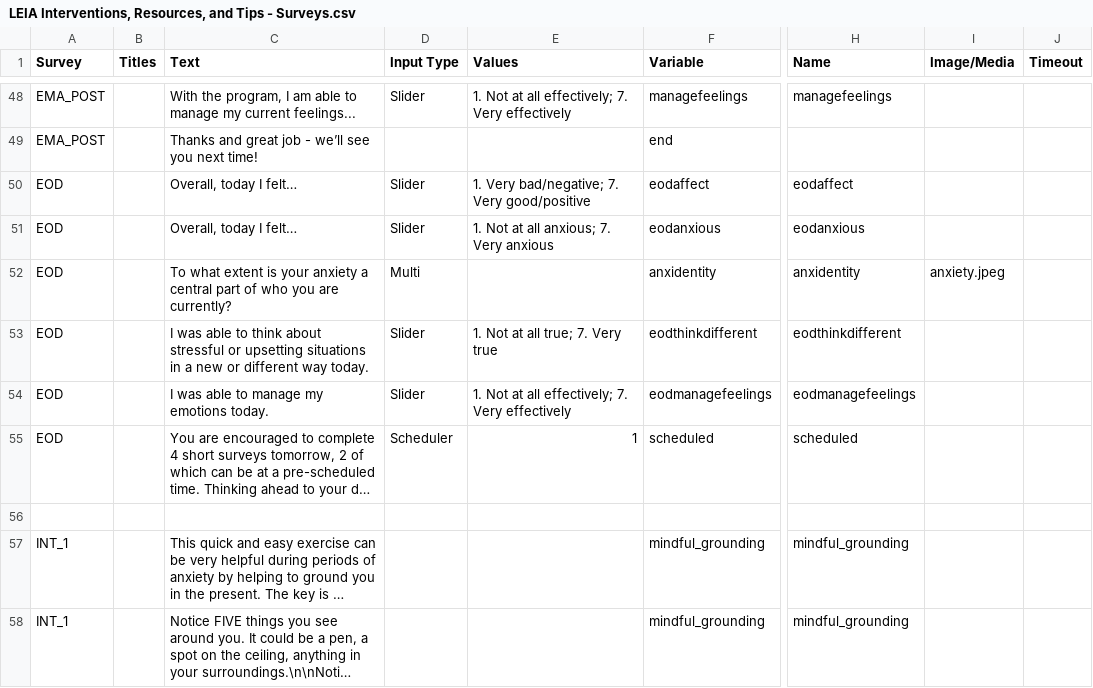
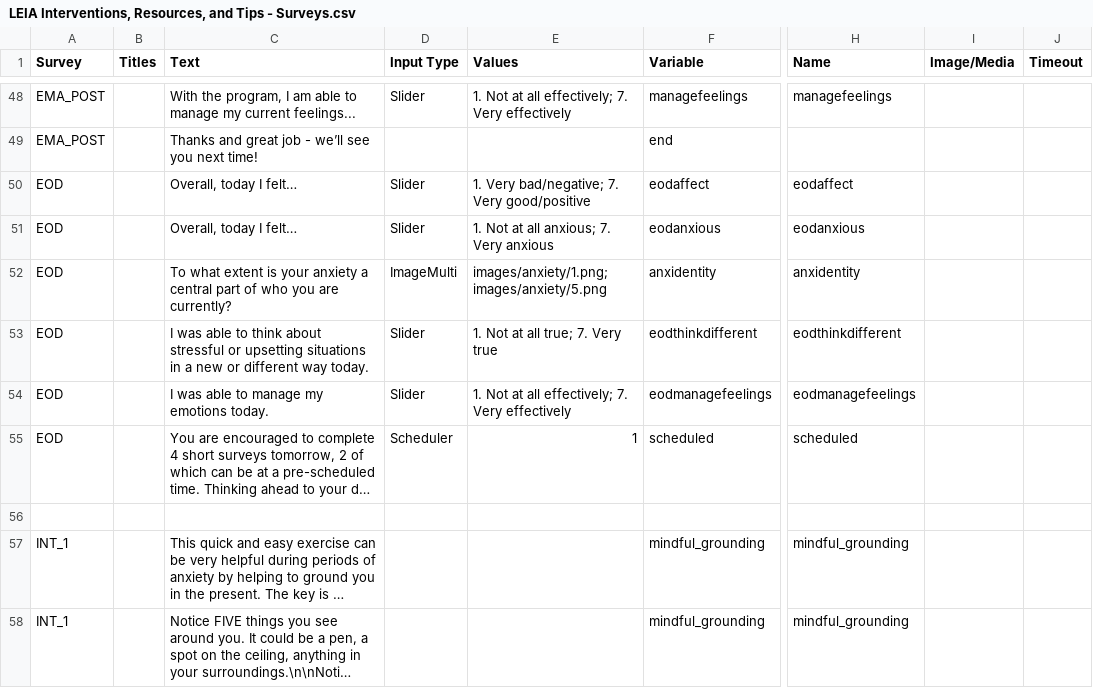
Before and after one commit to digital-trails/protocol-leia, a CSV file: make/CSV/LEIA Interventions, Resources, and Tips - Surveys.csv, drawn as a sheet; only a part is shown, gaps mark what is left out; long unchanged cells end in …; the diff names each change by its address in the sheet, - before the commit and + after, or states it on an @@ line.

Commit message:
Added anxiety image picker.

```diff
--- a/make/CSV/LEIA Interventions, Resources, and Tips - Surveys.csv
+++ b/make/CSV/LEIA Interventions, Resources, and Tips - Surveys.csv
-D52 (Input Type): Multi
+D52 (Input Type): ImageMulti
-E52 (Values): (empty)
+E52 (Values): images/anxiety/1.png;images/anxiety/5.png
-I52 (Image/Media): anxiety.jpeg
+I52 (Image/Media): (empty)
```
Also changed, not shown: 4 other files.
